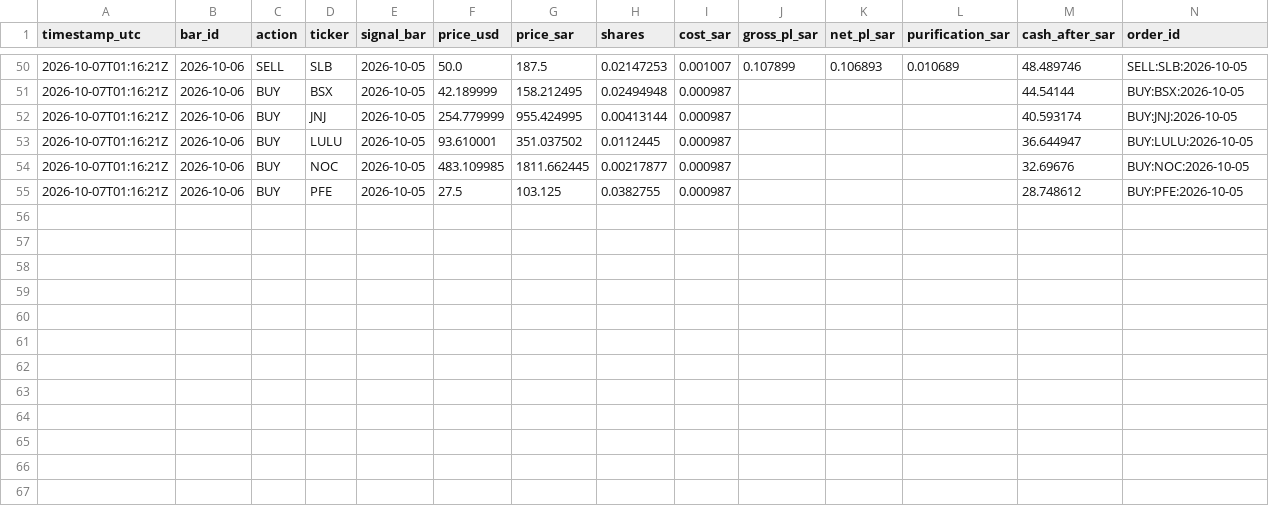
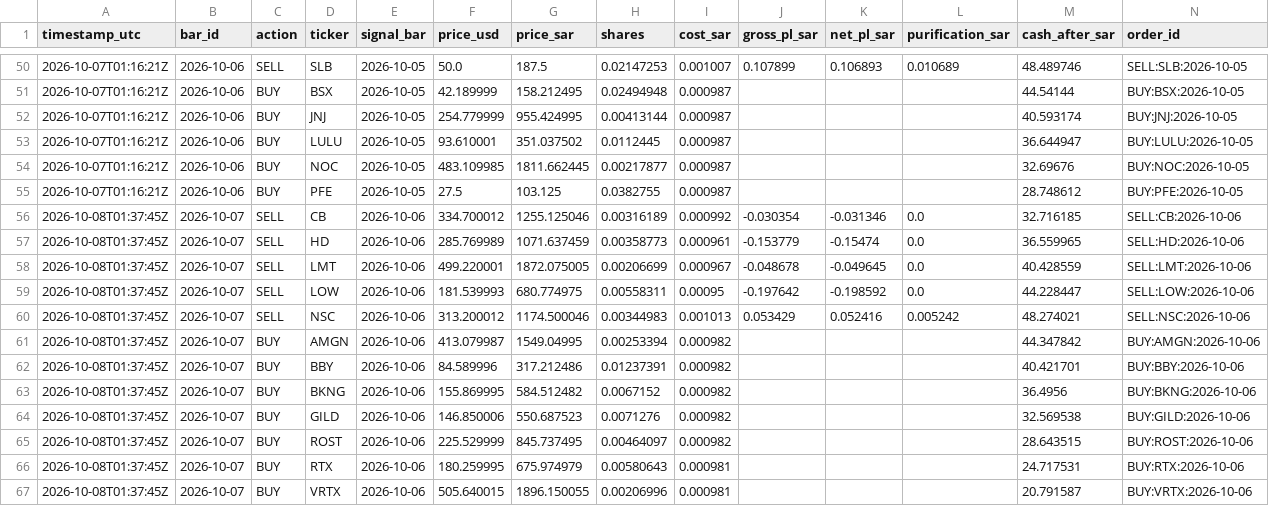
Before and after one commit to dawajund-1/intraday-breadth-research, a CSV file: paper/ledger.csv, drawn as a sheet; only a part is shown, gaps mark what is left out.

```diff
--- a/paper/ledger.csv
+++ b/paper/ledger.csv
@@ -55 +55,13 @@ timestamp_utc,bar_id,action,ticker,signal_bar,price_usd,price_sar,shares,cost_sa
 2026-10-07T01:16:21Z,2026-10-06,BUY,PFE,2026-10-05,27.5,103.125,0.0382755,0.000987,,,,28.748612,BUY:PFE:2026-10-05
+2026-10-08T01:37:45Z,2026-10-07,SELL,CB,2026-10-06,334.700012,1255.125046,0.00316189,0.000992,-0.030354,-0.031346,0.0,32.716185,SELL:CB:2026-10-06
+2026-10-08T01:37:45Z,2026-10-07,SELL,HD,2026-10-06,285.769989,1071.637459,0.00358773,0.000961,-0.153779,-0.15474,0.0,36.559965,SELL:HD:2026-10-06
+2026-10-08T01:37:45Z,2026-10-07,SELL,LMT,2026-10-06,499.220001,1872.075005,0.00206699,0.000967,-0.048678,-0.049645,0.0,40.428559,SELL:LMT:2026-10-06
+2026-10-08T01:37:45Z,2026-10-07,SELL,LOW,2026-10-06,181.539993,680.774975,0.00558311,0.00095,-0.197642,-0.198592,0.0,44.228447,SELL:LOW:2026-10-06
+2026-10-08T01:37:45Z,2026-10-07,SELL,NSC,2026-10-06,313.200012,1174.500046,0.00344983,0.001013,0.053429,0.052416,0.005242,48.274021,SELL:NSC:2026-10-06
+2026-10-08T01:37:45Z,2026-10-07,BUY,AMGN,2026-10-06,413.079987,1549.04995,0.00253394,0.000982,,,,44.347842,BUY:AMGN:2026-10-06
+2026-10-08T01:37:45Z,2026-10-07,BUY,BBY,2026-10-06,84.589996,317.212486,0.01237391,0.000982,,,,40.421701,BUY:BBY:2026-10-06
+2026-10-08T01:37:45Z,2026-10-07,BUY,BKNG,2026-10-06,155.869995,584.512482,0.0067152,0.000982,,,,36.4956,BUY:BKNG:2026-10-06
+2026-10-08T01:37:45Z,2026-10-07,BUY,GILD,2026-10-06,146.850006,550.687523,0.0071276,0.000982,,,,32.569538,BUY:GILD:2026-10-06
+2026-10-08T01:37:45Z,2026-10-07,BUY,ROST,2026-10-06,225.529999,845.737495,0.00464097,0.000982,,,,28.643515,BUY:ROST:2026-10-06
+2026-10-08T01:37:45Z,2026-10-07,BUY,RTX,2026-10-06,180.259995,675.974979,0.00580643,0.000981,,,,24.717531,BUY:RTX:2026-10-06
+2026-10-08T01:37:45Z,2026-10-07,BUY,VRTX,2026-10-06,505.640015,1896.150055,0.00206996,0.000981,,,,20.791587,BUY:VRTX:2026-10-06
```
Also changed, not shown: paper/skipped.csv, 2 other files.
